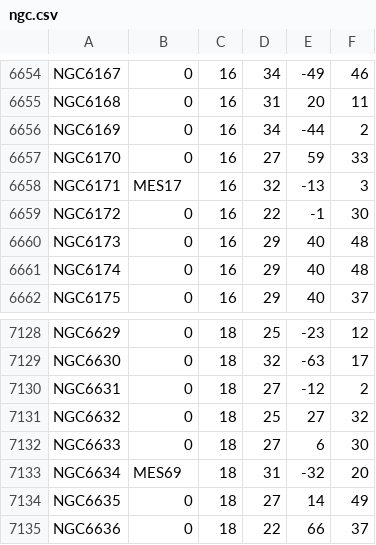
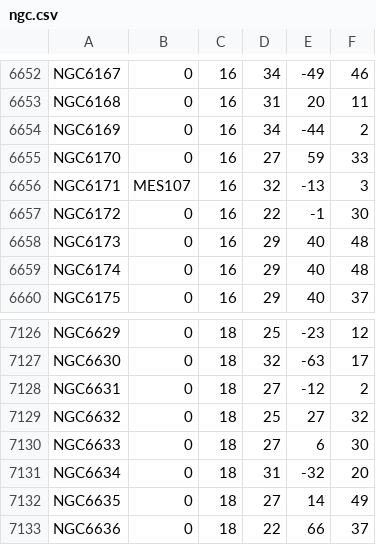
Before and after one commit to stgrv64/astrokit, a CSV file: catalogues/ngc.csv, drawn as a sheet; only a part is shown, gaps mark what is left out; the diff covers the shown part only.

```diff
--- a/catalogues/ngc.csv
+++ b/catalogues/ngc.csv
@@ -6657,3 +6655,3 @@ NGC6169;0;16;34;-44;2
 NGC6170;0;16;27;59;33
-NGC6171;MES17;16;32;-13;3
+NGC6171;MES107;16;32;-13;3
 NGC6172;0;16;22;-1;30
@@ -7132,3 +7130,3 @@ NGC6632;0;18;25;27;32
 NGC6633;0;18;27;6;30
-NGC6634;MES69;18;31;-32;20
+NGC6634;0;18;31;-32;20
 NGC6635;0;18;27;14;49
```
Also changed, not shown: 3 added rows, 2 removed rows and 9 edited cells elsewhere in this file, 5 other files.
